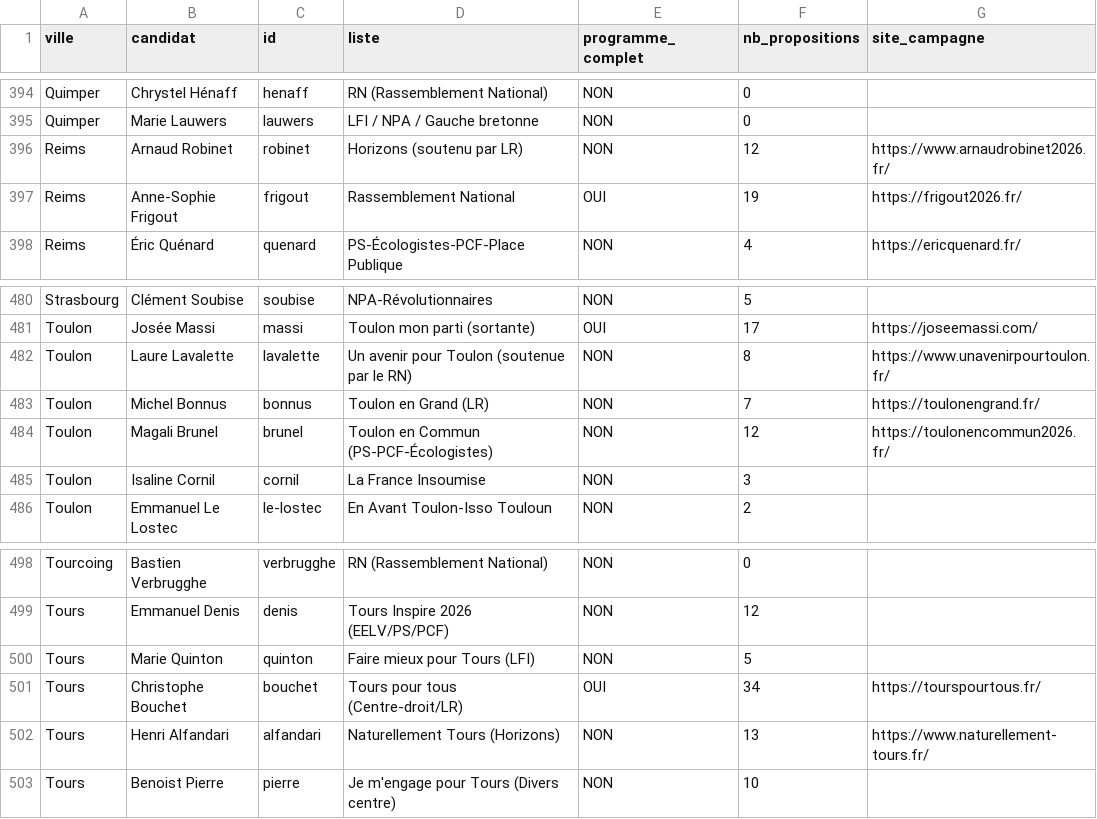
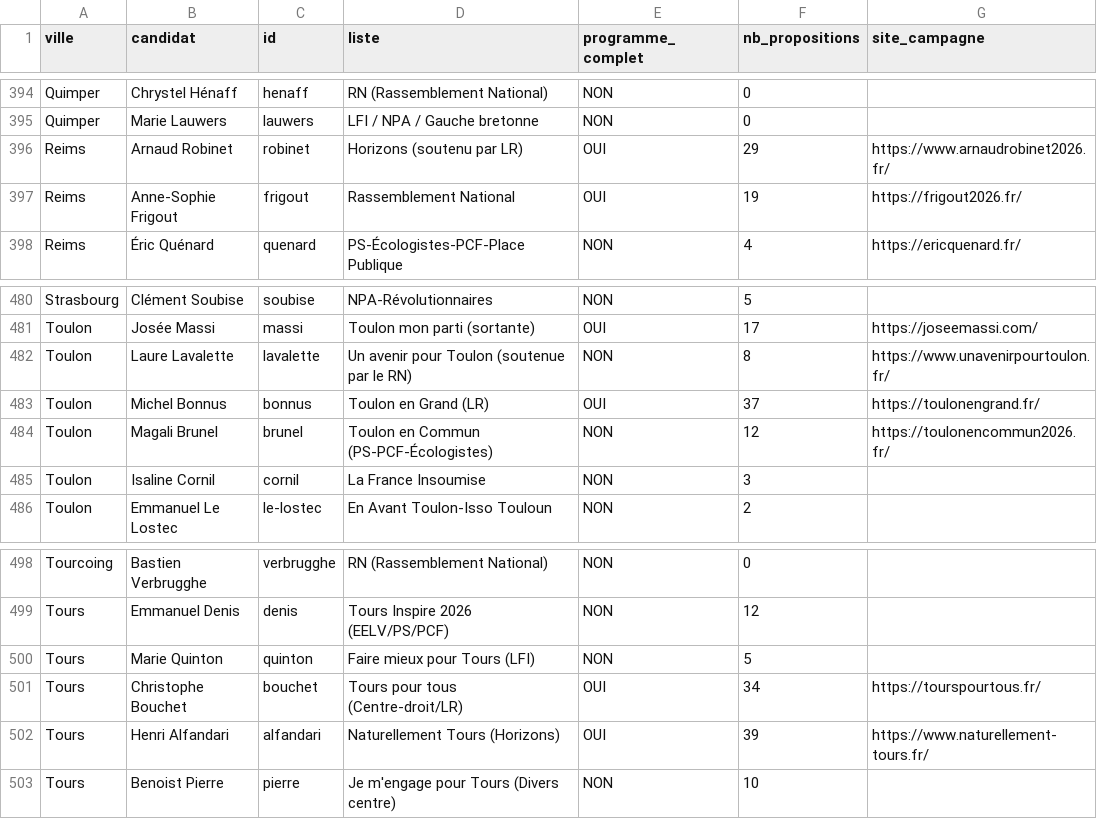
Before and after one commit to RonKop/pourquituvotes, a CSV file: data/suivi_candidats.csv, drawn as a sheet; only a part is shown, gaps mark what is left out; the diff covers the shown part only; the diff names each change by its address in the sheet, - before the commit and + after, or states it on an @@ line.

```diff
--- a/data/suivi_candidats.csv
+++ b/data/suivi_candidats.csv
-E396 (programme_complet): NON
+E396 (programme_complet): OUI
-F396 (nb_propositions): 12
+F396 (nb_propositions): 29
-E483 (programme_complet): NON
+E483 (programme_complet): OUI
-F483 (nb_propositions): 7
+F483 (nb_propositions): 37
-E502 (programme_complet): NON
+E502 (programme_complet): OUI
-F502 (nb_propositions): 13
+F502 (nb_propositions): 39
```
Also changed, not shown: 12 edited cells elsewhere in this file, 17 other files.
